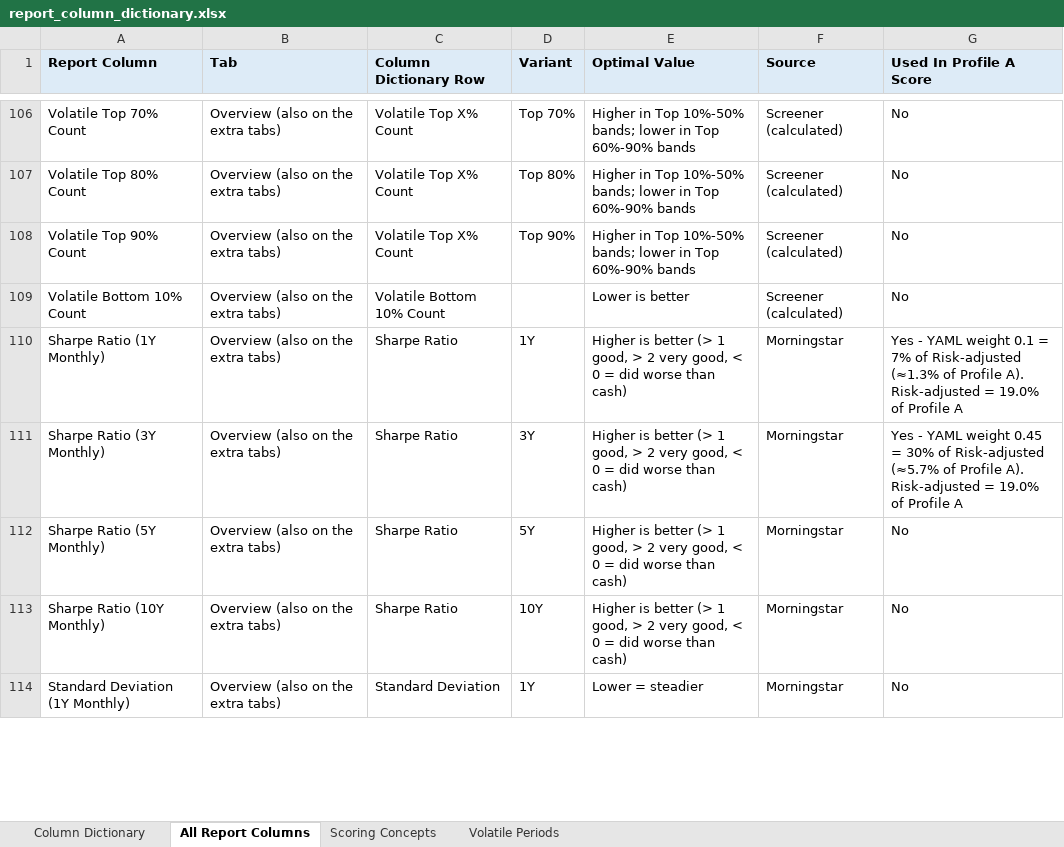
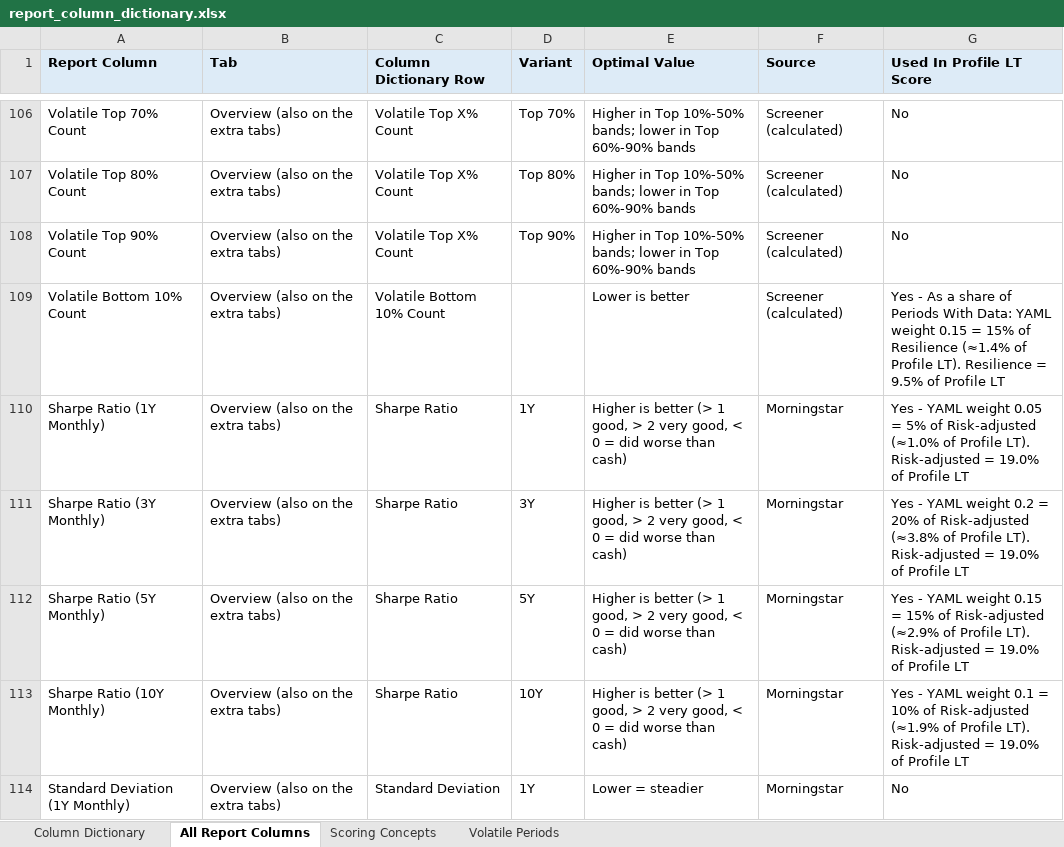
Before and after one commit to lilli2798/ETF-Fund-Screener, an Excel workbook: etf_screener/docs/report_column_dictionary.xlsx, sheet All Report Columns, drawn as a sheet; only a part is shown, gaps mark what is left out; values as stored, in another font and other column widths than the file's, no borders; the diff covers the shown part only; the diff names each change by its address in the sheet, - before the commit and + after, or states it on an @@ line.

```diff
--- a/etf_screener/docs/report_column_dictionary.xlsx (sheet All Report Columns)
+++ b/etf_screener/docs/report_column_dictionary.xlsx (sheet All Report Columns)
-G1: Used In Profile A Score
+G1: Used In Profile LT Score
-G109 (Used In Profile LT Score): No
+G109 (Used In Profile LT Score): Yes - As a share of Periods With Data: YAML weight 0.15 = 15% of Resilience (≈1.4% of Profile LT). Resilience = 9.5% of Profile LT
-G110 (Used In Profile LT Score): …YAML weight 0.1 = 7% of Risk-adjusted (≈1.3% of Profile A). Risk-adjusted = 19.0% of Profile A
+G110 (Used In Profile LT Score): …YAML weight 0.05 = 5% of Risk-adjusted (≈1.0% of Profile LT). Risk-adjusted = 19.0% of Profile LT
-G111 (Used In Profile LT Score): …YAML weight 0.45 = 30% of Risk-adjusted (≈5.7% of Profile A). Risk-adjusted = 19.0% of Profile A
+G111 (Used In Profile LT Score): …YAML weight 0.2 = 20% of Risk-adjusted (≈3.8% of Profile LT). Risk-adjusted = 19.0% of Profile LT
-G112 (Used In Profile LT Score): No
+G112 (Used In Profile LT Score): Yes - YAML weight 0.15 = 15% of Risk-adjusted (≈2.9% of Profile LT). Risk-adjusted = 19.0% of Profile LT
-G113 (Used In Profile LT Score): No
+G113 (Used In Profile LT Score): Yes - YAML weight 0.1 = 10% of Risk-adjusted (≈1.9% of Profile LT). Risk-adjusted = 19.0% of Profile LT
```
Also changed, not shown: 6 added rows and 73 edited cells elsewhere in this sheet, sheet Column Dictionary, sheet Scoring Concepts, 15 other files.
